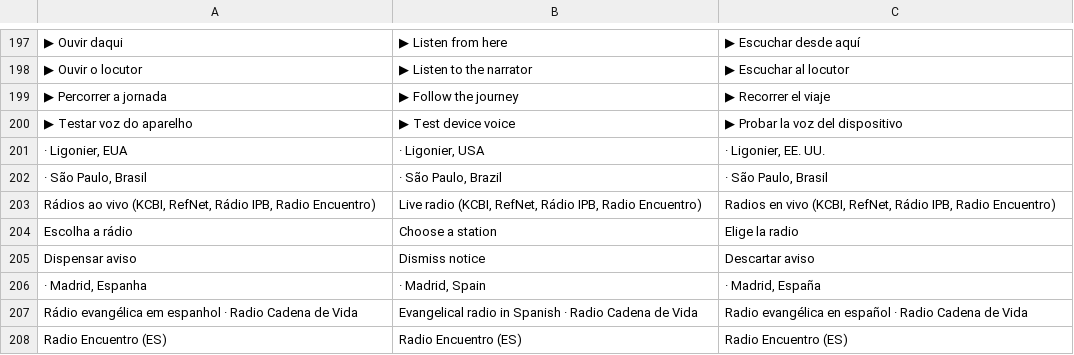
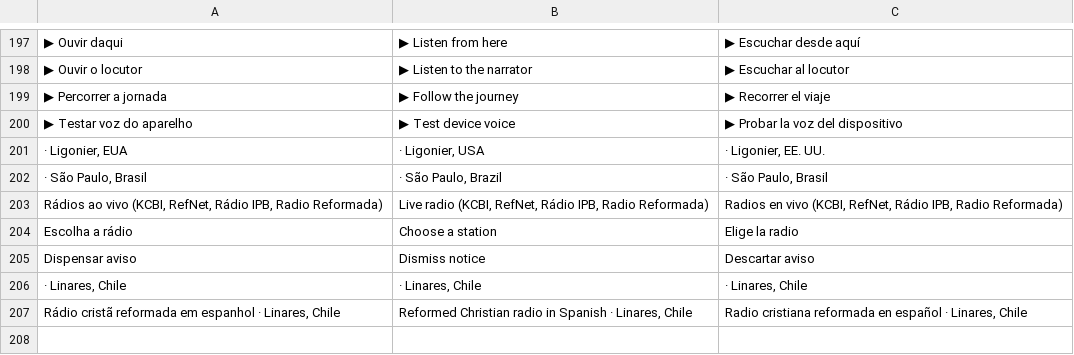
Before and after one commit to rafaelximenes2010-png/concordancia-biblica, a TSV file: i18n/src/t05.tsv, drawn as a sheet; only a part is shown, gaps mark what is left out; removed rows and columns are numbered as before the commit, all else as after; the diff names each change by its address in the sheet, - before the commit and + after, or states it on an @@ line.

```diff
--- a/i18n/src/t05.tsv
+++ b/i18n/src/t05.tsv
-A203: …IPB, Radio Encuentro)
+A203: …IPB, Radio Reformada)
-B203: …IPB, Radio Encuentro)
+B203: …IPB, Radio Reformada)
-C203: …IPB, Radio Encuentro)
+C203: …IPB, Radio Reformada)
-row 206: · Madrid, Espanha | · Madrid, Spain | · Madrid, España
-row 207: Rádio evangélica em espanhol · Radio Cadena de Vida | Evangelical radio in Spanish · Radio Cadena de Vida | Radio evangélica en español · Radio Cadena de Vida
-row 208: Radio Encuentro (ES) | Radio Encuentro (ES) | Radio Encuentro (ES)
+row 206: · Linares, Chile | · Linares, Chile | · Linares, Chile
+row 207: Rádio cristã reformada em espanhol · Linares, Chile | Reformed Christian radio in Spanish · Linares, Chile | Radio cristiana reformada en español · Linares, Chile
```
Also changed, not shown: 4 other files.
